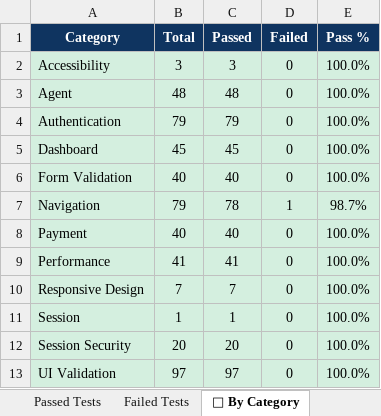
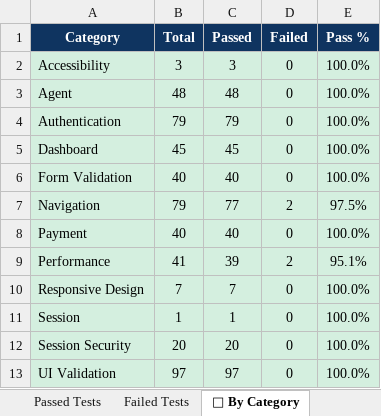
Before and after one commit to Rhema5/trustroute-PDD, an Excel workbook: Test Results/Excel/TrustRoute_Automation_Report_LATEST.xlsx, sheet 📁 By Category, drawn as a sheet; values as stored, in another font and other column widths than the file's, no borders; the diff names each change by its address in the sheet, - before the commit and + after, or states it on an @@ line.

```diff
--- a/Test Results/Excel/TrustRoute_Automation_Report_LATEST.xlsx (sheet 📁 By Category)
+++ b/Test Results/Excel/TrustRoute_Automation_Report_LATEST.xlsx (sheet 📁 By Category)
-C7 (Passed): 78
+C7 (Passed): 77
-D7 (Failed): 1
+D7 (Failed): 2
-E7 (Pass %): 98.7%
+E7 (Pass %): 97.5%
-C9 (Passed): 41
+C9 (Passed): 39
-D9 (Failed): 0
+D9 (Failed): 2
-E9 (Pass %): 100.0%
+E9 (Pass %): 95.1%
```
Also changed, not shown: sheet All Results, sheet Passed Tests, sheet Failed Tests, sheet 📊 Executive Summary, sheet ⚡ Metrics, 3 other files.
